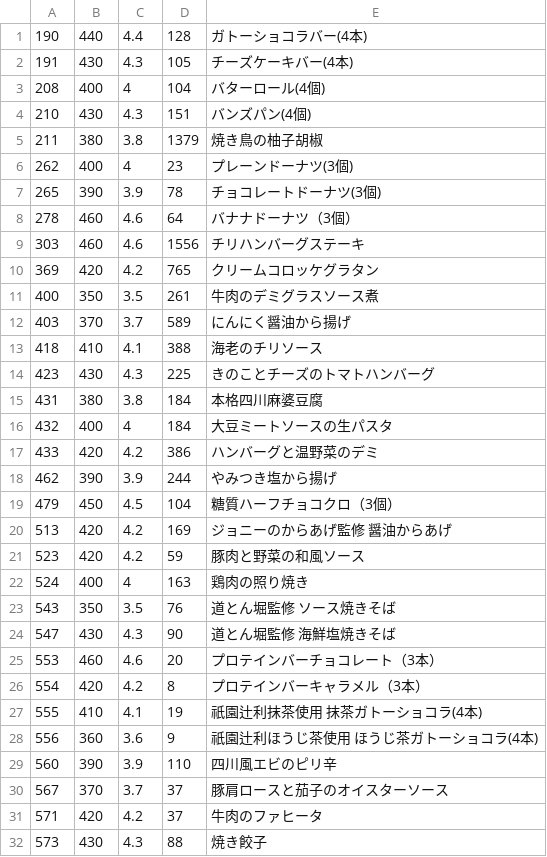
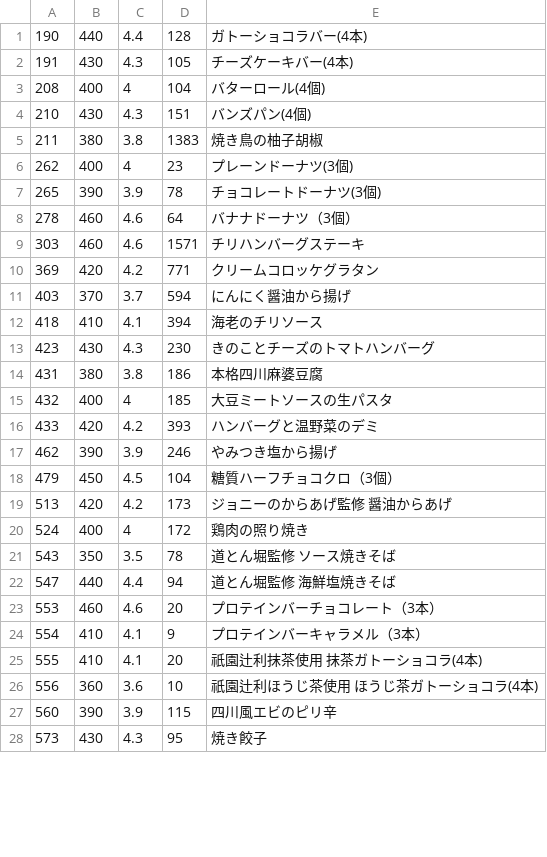
Before and after one commit to s-kono/nosh-review, a CSV file: nosh.csv, drawn as a sheet; only a part is shown; the diff covers the shown part only.

```diff
--- a/nosh.csv
+++ b/nosh.csv
@@ -4,3 +4,3 @@
 210,430,4.3,151,バンズパン(4個)
-211,380,3.8,1379,焼き鳥の柚子胡椒
+211,380,3.8,1383,焼き鳥の柚子胡椒
 262,400,4,23,プレーンドーナツ(3個)
@@ -8,25 +8,21 @@
 278,460,4.6,64,バナナドーナツ（3個）
-303,460,4.6,1556,チリハンバーグステーキ
-369,420,4.2,765,クリームコロッケグラタン
-400,350,3.5,261,牛肉のデミグラスソース煮
-403,370,3.7,589,にんにく醤油から揚げ
-418,410,4.1,388,海老のチリソース
-423,430,4.3,225,きのことチーズのトマトハンバーグ
-431,380,3.8,184,本格四川麻婆豆腐
-432,400,4,184,大豆ミートソースの生パスタ
-433,420,4.2,386,ハンバーグと温野菜のデミ
-462,390,3.9,244,やみつき塩から揚げ
+303,460,4.6,1571,チリハンバーグステーキ
+369,420,4.2,771,クリームコロッケグラタン
+403,370,3.7,594,にんにく醤油から揚げ
+418,410,4.1,394,海老のチリソース
+423,430,4.3,230,きのことチーズのトマトハンバーグ
+431,380,3.8,186,本格四川麻婆豆腐
+432,400,4,185,大豆ミートソースの生パスタ
+433,420,4.2,393,ハンバーグと温野菜のデミ
+462,390,3.9,246,やみつき塩から揚げ
 479,450,4.5,104,糖質ハーフチョコクロ（3個）
-513,420,4.2,169,ジョニーのからあげ監修　醤油からあげ
-523,420,4.2,59,豚肉と野菜の和風ソース
-524,400,4,163,鶏肉の照り焼き
-543,350,3.5,76,道とん堀監修　ソース焼きそば
-547,430,4.3,90,道とん堀監修　海鮮塩焼きそば
+513,420,4.2,173,ジョニーのからあげ監修　醤油からあげ
+524,400,4,172,鶏肉の照り焼き
+543,350,3.5,78,道とん堀監修　ソース焼きそば
+547,440,4.4,94,道とん堀監修　海鮮塩焼きそば
 553,460,4.6,20,プロテインバーチョコレート（3本）
-554,420,4.2,8,プロテインバーキャラメル（3本）
-555,410,4.1,19,祇園辻利抹茶使用  抹茶ガトーショコラ(4本)
-556,360,3.6,9,祇園辻利ほうじ茶使用  ほうじ茶ガトーショコラ(4本)
-560,390,3.9,110,四川風エビのピリ辛
-567,370,3.7,37,豚肩ロースと茄子のオイスターソース
-571,420,4.2,37,牛肉のファヒータ
-573,430,4.3,88,焼き餃子
+554,410,4.1,9,プロテインバーキャラメル（3本）
+555,410,4.1,20,祇園辻利抹茶使用  抹茶ガトーショコラ(4本)
+556,360,3.6,10,祇園辻利ほうじ茶使用  ほうじ茶ガトーショコラ(4本)
+560,390,3.9,115,四川風エビのピリ辛
+573,430,4.3,95,焼き餃子
```
Also changed, not shown: 10 added rows, 5 removed rows and 58 edited cells elsewhere in this file, 1 other file.
